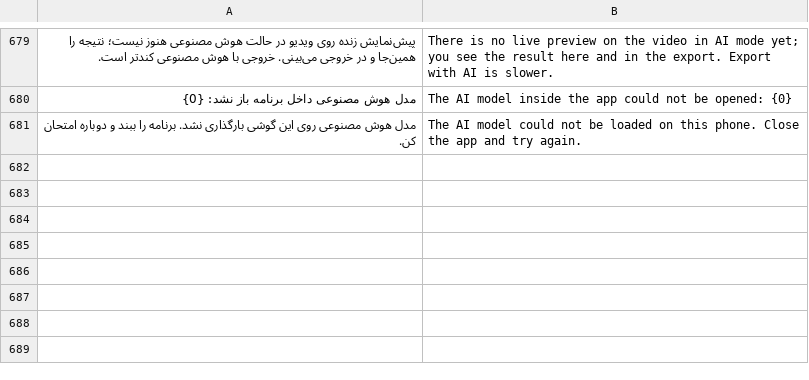
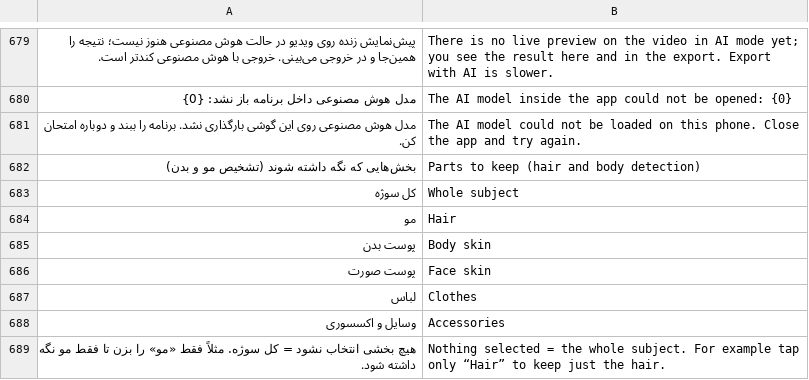
Before and after one commit to sajadrs180-eng/ZirCut-Android-, a TSV file: app/src/main/assets/i18n/en.tsv, drawn as a sheet; only a part is shown, gaps mark what is left out; the diff names each change by its address in the sheet, - before the commit and + after, or states it on an @@ line.

```diff
--- a/app/src/main/assets/i18n/en.tsv
+++ b/app/src/main/assets/i18n/en.tsv
+row 682: بخش‌هایی که نگه داشته شوند (تشخیص مو و بدن) | Parts to keep (hair and body detection)
+row 683: کل سوژه | Whole subject
+row 684: مو | Hair
+row 685: پوست بدن | Body skin
+row 686: پوست صورت | Face skin
+row 687: لباس | Clothes
+row 688: وسایل و اکسسوری | Accessories
+row 689: هیچ بخشی انتخاب نشود = کل سوژه. مثلاً فقط «مو» را بزن تا فقط مو نگه داشته شود. | Nothing selected = the whole subject. For example tap only “Hair” to keep just the hair.
```
Also changed, not shown: app/src/main/assets/i18n/ar.tsv, app/src/main/assets/i18n/tr.tsv.
